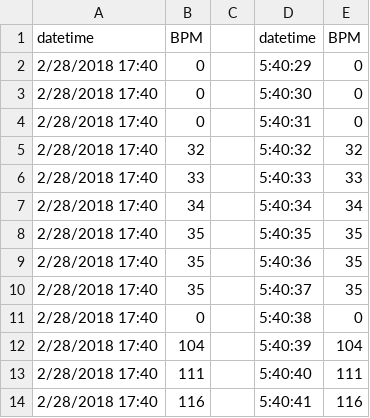
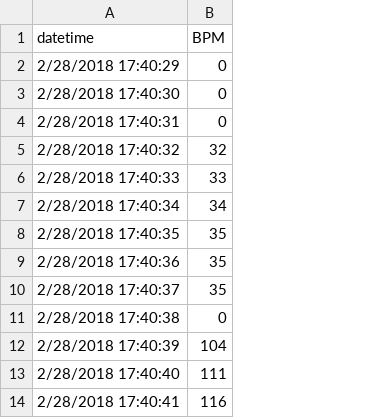
Before and after one commit to zack86/IOT-Data, a CSV file: 2018-02-28/pulse_1.csv, drawn as a sheet; only a part is shown; removed rows and columns are numbered as before the commit, all else as after; the diff names each change by its address in the sheet, - before the commit and + after, or states it on an @@ line.

Commit message:
edit 2018-02-28 pulse data format

```diff
--- a/2018-02-28/pulse_1.csv
+++ b/2018-02-28/pulse_1.csv
-column A (datetime), rows 2-14: all 2/28/2018 17:40
+column A (datetime), rows 2-14: 2/28/2018 17:40:29 | 2/28/2018 17:40:30 | 2/28/2018 17:40:31 | 2/28/2018 17:40:32 | 2/28/2018 17:40:33 | 2/28/2018 17:40:34 | 2/28/2018 17:40:35 | 2/28/2018 17:40:36 | 2/28/2018 17:40:37 | 2/28/2018 17:40:38 | 2/28/2018 17:40:39 | 2/28/2018 17:40:40 | 2/28/2018 17:40:41
-column C, empty
-column D (datetime), rows 2-14: 5:40:29 | 5:40:30 | 5:40:31 | 5:40:32 | 5:40:33 | 5:40:34 | 5:40:35 | 5:40:36 | 5:40:37 | 5:40:38 | 5:40:39 | 5:40:40 | 5:40:41
-column E (BPM), rows 2-14: 0 | 0 | 0 | 32 | 33 | 34 | 35 | 35 | 35 | 0 | 104 | 111 | 116
```
Also changed, not shown: 2018-02-28/pulse_2.csv, 2018-02-28/pulse_3.csv, 3 other files.
